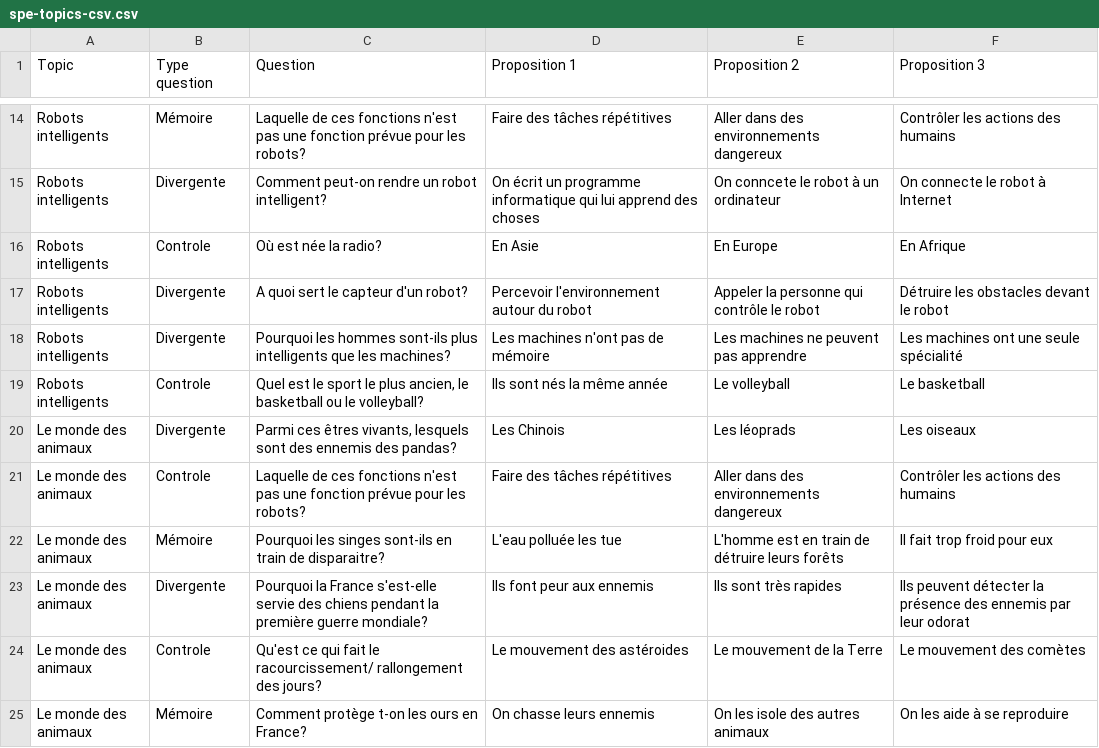
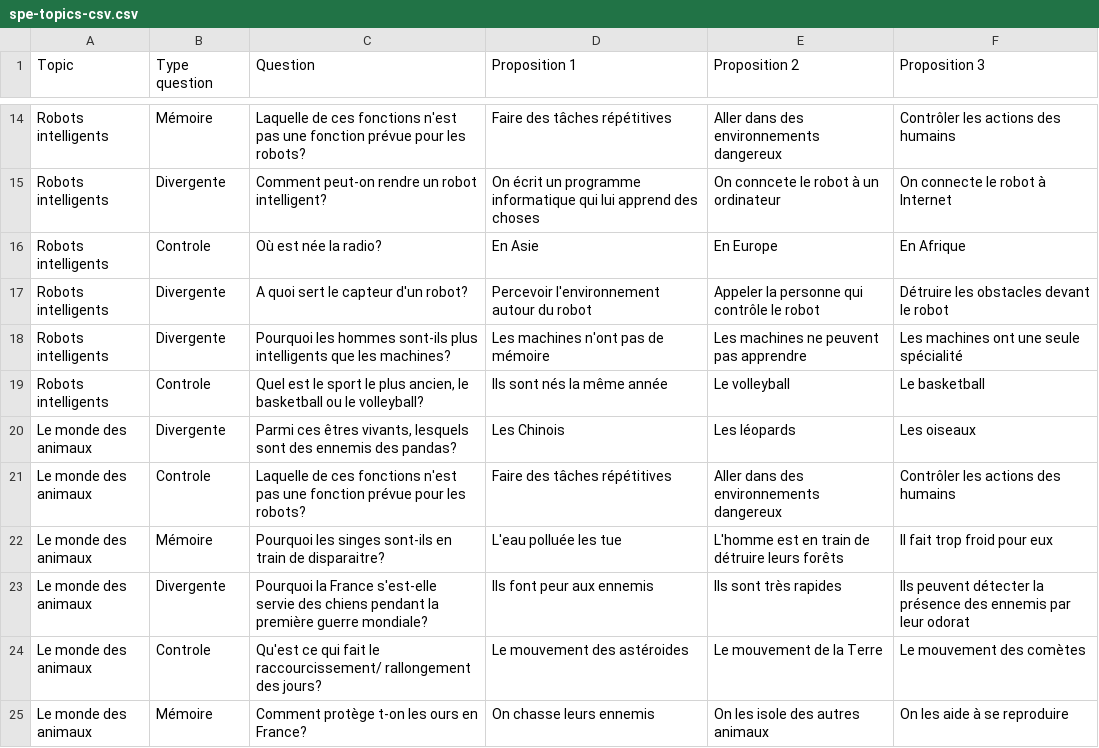
Before and after one commit to moelheni/robolearn, a CSV file: public/spe-topics-csv.csv, drawn as a sheet; only a part is shown, gaps mark what is left out; the diff covers the shown part only.

Commit message:
Update spe-topics-csv.csv

```diff
--- a/public/spe-topics-csv.csv
+++ b/public/spe-topics-csv.csv
@@ -19,3 +19,3 @@ Robots intelligents,Divergente,Pourquoi les hommes sont-ils plus intelligents qu
 Robots intelligents,Controle,"Quel est le sport le plus ancien, le basketball ou le volleyball?",Ils sont nés la même année,Le volleyball,Le basketball
-Le monde des animaux,Divergente,"Parmi ces êtres vivants, lesquels sont des ennemis des pandas?",Les Chinois,Les léoprads,Les oiseaux
+Le monde des animaux,Divergente,"Parmi ces êtres vivants, lesquels sont des ennemis des pandas?",Les Chinois,Les léopards,Les oiseaux
 Le monde des animaux,Controle,Laquelle de ces fonctions n'est pas une fonction prévue pour les robots?,Faire des tâches répétitives,Aller dans des environnements dangereux,Contrôler les actions des humains
@@ -23,3 +23,3 @@ Le monde des animaux,Mémoire,Pourquoi les singes sont-ils en train de disparait
 Le monde des animaux,Divergente,Pourquoi la France s'est-elle servie des chiens pendant la première guerre mondiale?,Ils font peur aux ennemis,Ils sont très rapides,Ils peuvent détecter la présence des ennemis par leur odorat
-Le monde des animaux,Controle,Qu'est ce qui fait le racourcissement/ rallongement des jours?,Le mouvement des astéroides,Le mouvement de la Terre,Le mouvement des comètes
+Le monde des animaux,Controle,Qu'est ce qui fait le raccourcissement/ rallongement des jours?,Le mouvement des astéroides,Le mouvement de la Terre,Le mouvement des comètes
 Le monde des animaux,Mémoire,Comment protège t-on les ours en France?,On chasse leurs ennemis,On les isole des autres animaux ,On les aide à se reproduire
```
Also changed, not shown: 11 edited cells elsewhere in this file.
